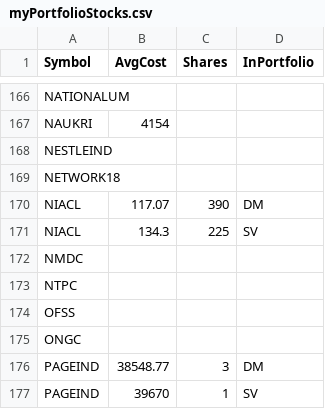
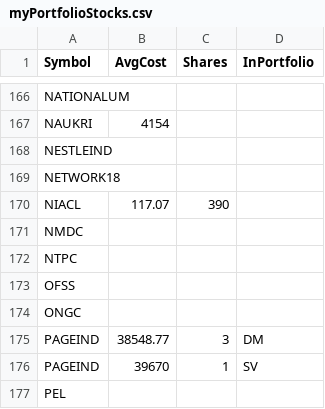
Before and after one commit to ankit-rathi/Quantvesting_v1, a CSV file: data/myPortfolioStocks.csv, drawn as a sheet; only a part is shown, gaps mark what is left out; the shorter side is filled out with more unchanged rows.

Commit message:
Add files via upload

```diff
--- a/data/myPortfolioStocks.csv
+++ b/data/myPortfolioStocks.csv
@@ -169,4 +169,3 @@ NESTLEIND,,,
 NETWORK18,,,
-NIACL,117.07,390,DM
-NIACL,134.3,225,SV
+NIACL,117.07,390,
 NMDC,,,
```
